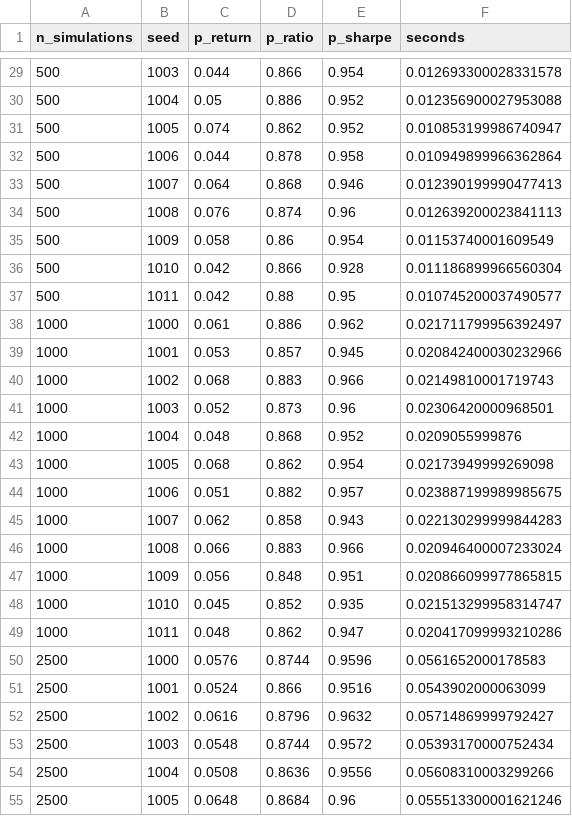
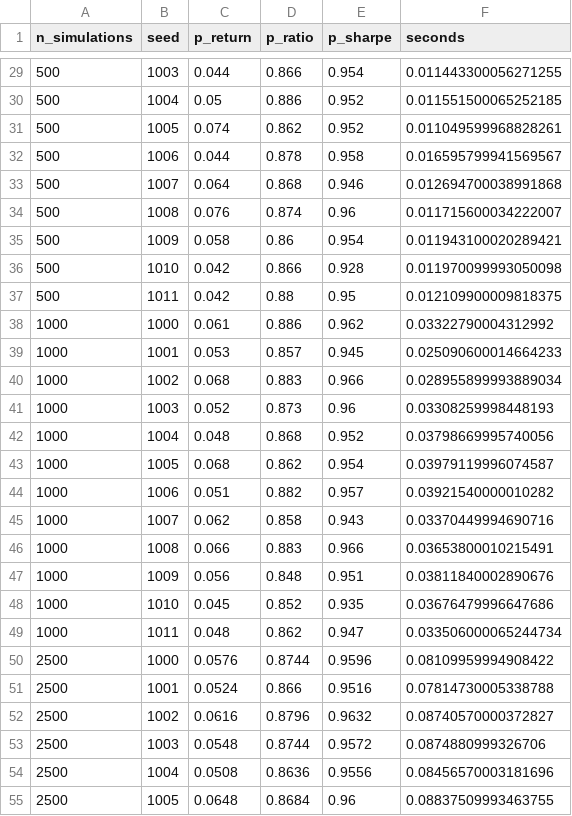
Before and after one commit to DylanJWilding/Montecarlo, a CSV file: evaluation/results/convergence_raw.csv, drawn as a sheet; only a part is shown, gaps mark what is left out; the diff covers the shown part only.

```diff
--- a/evaluation/results/convergence_raw.csv
+++ b/evaluation/results/convergence_raw.csv
@@ -29,27 +29,27 @@ n_simulations,seed,p_return,p_ratio,p_sharpe,seconds
-500,1003,0.044,0.866,0.954,0.012693300028331578
-500,1004,0.05,0.886,0.952,0.012356900027953088
-500,1005,0.074,0.862,0.952,0.010853199986740947
-500,1006,0.044,0.878,0.958,0.010949899966362864
-500,1007,0.064,0.868,0.946,0.012390199990477413
-500,1008,0.076,0.874,0.96,0.012639200023841113
-500,1009,0.058,0.86,0.954,0.01153740001609549
-500,1010,0.042,0.866,0.928,0.011186899966560304
-500,1011,0.042,0.88,0.95,0.010745200037490577
-1000,1000,0.061,0.886,0.962,0.021711799956392497
-1000,1001,0.053,0.857,0.945,0.020842400030232966
-1000,1002,0.068,0.883,0.966,0.02149810001719743
-1000,1003,0.052,0.873,0.96,0.02306420000968501
-1000,1004,0.048,0.868,0.952,0.0209055999876
-1000,1005,0.068,0.862,0.954,0.02173949999269098
-1000,1006,0.051,0.882,0.957,0.023887199989985675
-1000,1007,0.062,0.858,0.943,0.022130299999844283
-1000,1008,0.066,0.883,0.966,0.020946400007233024
-1000,1009,0.056,0.848,0.951,0.020866099977865815
-1000,1010,0.045,0.852,0.935,0.021513299958314747
-1000,1011,0.048,0.862,0.947,0.020417099993210286
-2500,1000,0.0576,0.8744,0.9596,0.0561652000178583
-2500,1001,0.0524,0.866,0.9516,0.0543902000063099
-2500,1002,0.0616,0.8796,0.9632,0.05714869999792427
-2500,1003,0.0548,0.8744,0.9572,0.05393170000752434
-2500,1004,0.0508,0.8636,0.9556,0.05608310003299266
-2500,1005,0.0648,0.8684,0.96,0.055513300001621246
+500,1003,0.044,0.866,0.954,0.011443300056271255
+500,1004,0.05,0.886,0.952,0.011551500065252185
+500,1005,0.074,0.862,0.952,0.011049599968828261
+500,1006,0.044,0.878,0.958,0.016595799941569567
+500,1007,0.064,0.868,0.946,0.012694700038991868
+500,1008,0.076,0.874,0.96,0.011715600034222007
+500,1009,0.058,0.86,0.954,0.011943100020289421
+500,1010,0.042,0.866,0.928,0.011970099993050098
+500,1011,0.042,0.88,0.95,0.012109900009818375
+1000,1000,0.061,0.886,0.962,0.03322790004312992
+1000,1001,0.053,0.857,0.945,0.025090600014664233
+1000,1002,0.068,0.883,0.966,0.028955899993889034
+1000,1003,0.052,0.873,0.96,0.03308259998448193
+1000,1004,0.048,0.868,0.952,0.03798669995740056
+1000,1005,0.068,0.862,0.954,0.03979119996074587
+1000,1006,0.051,0.882,0.957,0.03921540000010282
+1000,1007,0.062,0.858,0.943,0.03370449994690716
+1000,1008,0.066,0.883,0.966,0.03653800010215491
+1000,1009,0.056,0.848,0.951,0.03811840002890676
+1000,1010,0.045,0.852,0.935,0.03676479996647686
+1000,1011,0.048,0.862,0.947,0.033506000065244734
+2500,1000,0.0576,0.8744,0.9596,0.08109959994908422
+2500,1001,0.0524,0.866,0.9516,0.07814730005338788
+2500,1002,0.0616,0.8796,0.9632,0.08740570000372827
+2500,1003,0.0548,0.8744,0.9572,0.0874880999326706
+2500,1004,0.0508,0.8636,0.9556,0.08456570003181696
+2500,1005,0.0648,0.8684,0.96,0.08837509993463755
```
Also changed, not shown: 81 edited cells elsewhere in this file, evaluation/results/convergence_summary.csv, evaluation/results/performance_simulations.csv, 11 other files.
